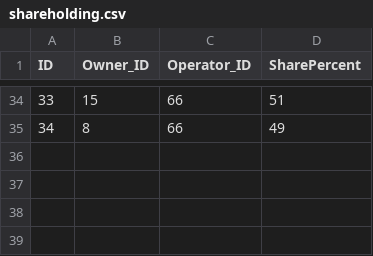
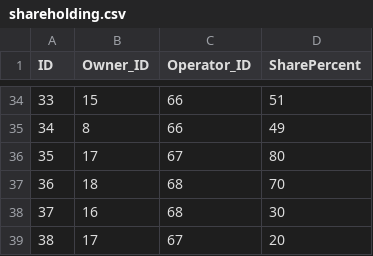
Before and after one commit to open-telecom-data/spectrum-assignments, a CSV file: csv/shareholding.csv, drawn as a sheet; only a part is shown, gaps mark what is left out.

Commit message:
added Lesotho shareholdings

```diff
--- a/csv/shareholding.csv
+++ b/csv/shareholding.csv
@@ -35 +35,5 @@ ID,Owner_ID,Operator_ID,SharePercent
 34,8,66,49
+35,17,67,80
+36,18,68,70
+37,16,68,30
+38,17,67,20
```
